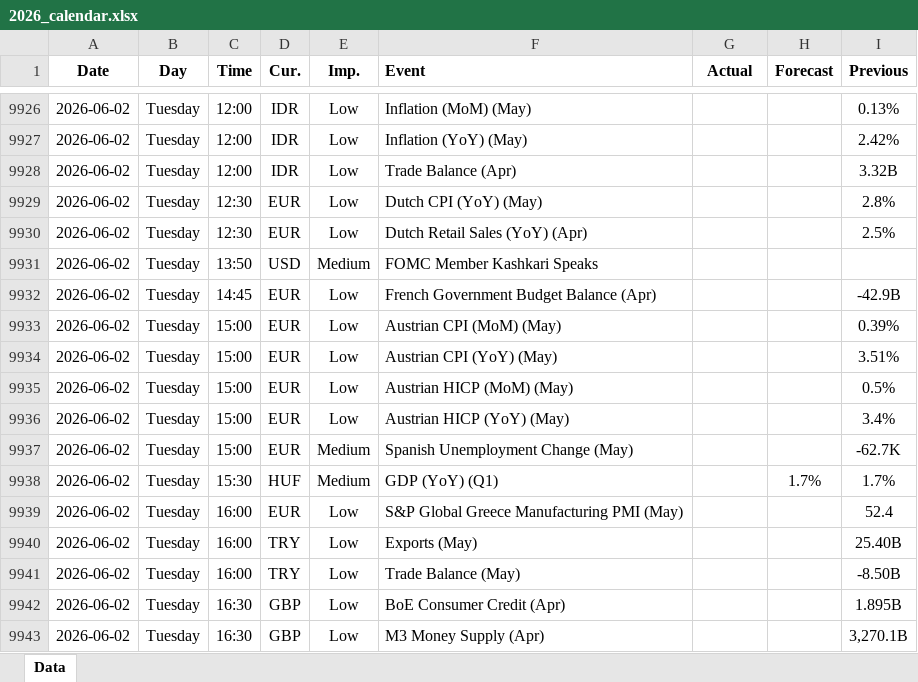
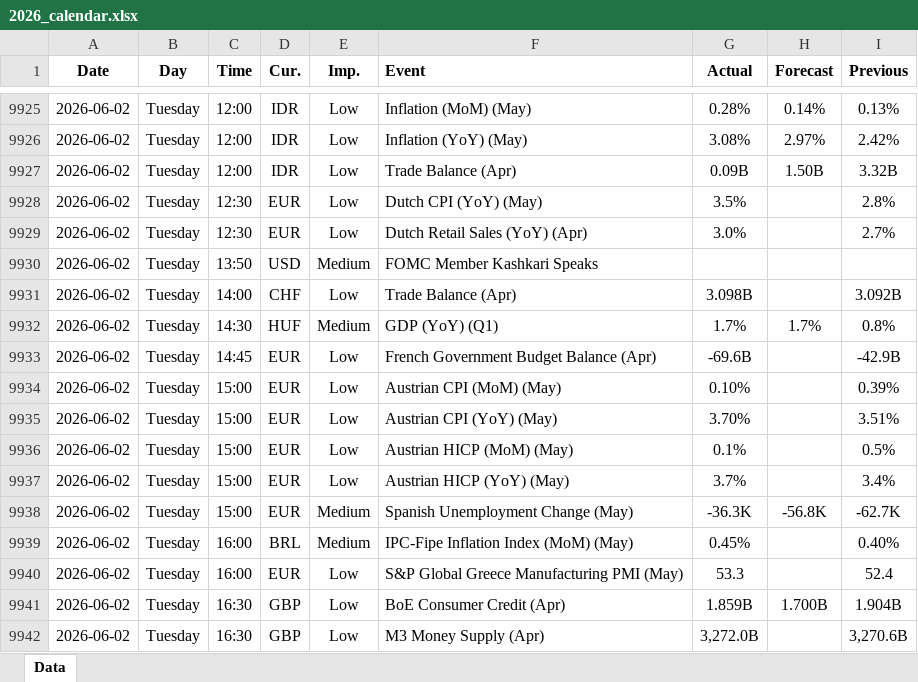
Before and after one commit to yiyousiow000814/XAUUSD-Calendar-Agent, an Excel workbook: data/Economic_Calendar/2026/2026_calendar.xlsx, sheet Data, drawn as a sheet; only a part is shown, gaps mark what is left out; values as stored, in another font and other column widths than the file's, no borders; removed rows and columns are numbered as before the commit, all else as after; the diff covers the shown part only; the diff names each change by its address in the sheet, - before the commit and + after, or states it on an @@ line.

```diff
--- a/data/Economic_Calendar/2026/2026_calendar.xlsx (sheet Data)
+++ b/data/Economic_Calendar/2026/2026_calendar.xlsx (sheet Data)
-G9925 (Actual): (empty)
+G9925 (Actual): 0.28%
-H9925 (Forecast): (empty)
+H9925 (Forecast): 0.14%
-G9926 (Actual): (empty)
+G9926 (Actual): 3.08%
-H9926 (Forecast): (empty)
+H9926 (Forecast): 2.97%
-G9927 (Actual): (empty)
+G9927 (Actual): 0.09B
-H9927 (Forecast): (empty)
+H9927 (Forecast): 1.50B
-G9928 (Actual): (empty)
+G9928 (Actual): 3.5%
-G9929 (Actual): (empty)
+G9929 (Actual): 3.0%
-I9929 (Previous): 2.5%
+I9929 (Previous): 2.7%
+row 9931: 2026-06-02 | Tuesday | 14:00 | CHF | Low | Trade Balance (Apr) | 3.098B |  | 3.092B
+row 9932: 2026-06-02 | Tuesday | 14:30 | HUF | Medium | GDP (YoY) (Q1) | 1.7% | 1.7% | 0.8%
-G9933 (Actual): (empty)
+G9933 (Actual): -69.6B
-G9934 (Actual): (empty)
+G9934 (Actual): 0.10%
-G9935 (Actual): (empty)
+G9935 (Actual): 3.70%
-G9936 (Actual): (empty)
+G9936 (Actual): 0.1%
-G9937 (Actual): (empty)
+G9937 (Actual): 3.7%
-G9938 (Actual): (empty)
+G9938 (Actual): -36.3K
-H9938 (Forecast): (empty)
+H9938 (Forecast): -56.8K
-C9939 (Time): 15:30
+C9939 (Time): 16:00
-D9939 (Cur.): HUF
+D9939 (Cur.): BRL
-F9939 (Event): GDP (YoY) (Q1)
+F9939 (Event): IPC-Fipe Inflation Index (MoM) (May)
-G9939 (Actual): (empty)
+G9939 (Actual): 0.45%
-H9939 (Forecast): 1.7%
+H9939 (Forecast): (empty)
-I9939 (Previous): 1.7%
+I9939 (Previous): 0.40%
-G9940 (Actual): (empty)
+G9940 (Actual): 53.3
-row 9940: 2026-06-02 | Tuesday | 16:00 | TRY | Low | Exports (May) |  |  | 25.40B
-row 9941: 2026-06-02 | Tuesday | 16:00 | TRY | Low | Trade Balance (May) |  |  | -8.50B
-G9941 (Actual): (empty)
+G9941 (Actual): 1.859B
-H9941 (Forecast): (empty)
+H9941 (Forecast): 1.700B
-I9941 (Previous): 1.895B
+I9941 (Previous): 1.904B
-G9942 (Actual): (empty)
+G9942 (Actual): 3,272.0B
-I9942 (Previous): 3,270.1B
+I9942 (Previous): 3,270.6B
```
Also changed, not shown: 137 added rows, 6 removed rows and 97 edited cells elsewhere in this sheet, 2 other files.
